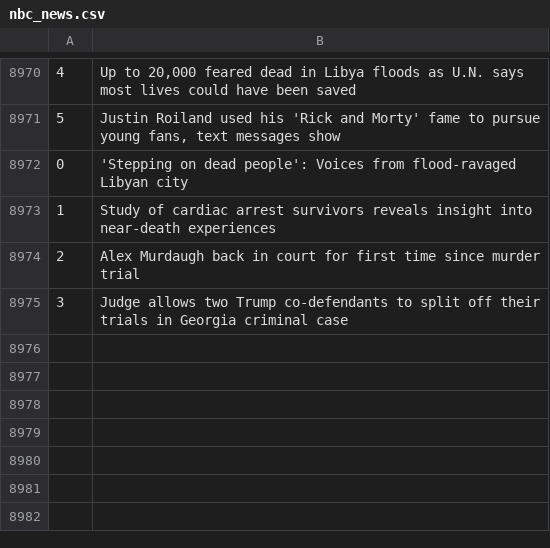
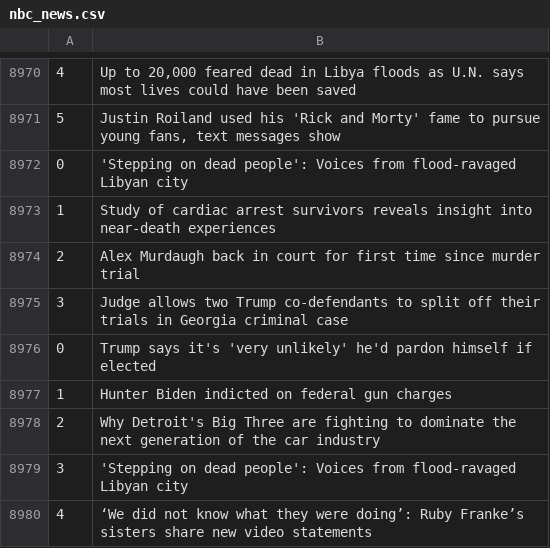
Before and after one commit to drishyatm/news_scrape, a CSV file: nbc_news.csv, drawn as a sheet; only a part is shown, gaps mark what is left out; the diff names each change by its address in the sheet, - before the commit and + after, or states it on an @@ line.

```diff
--- a/nbc_news.csv
+++ b/nbc_news.csv
+row 8976: 0 | Trump says it's 'very unlikely' he'd pardon himself if elected
+row 8977: 1 | Hunter Biden indicted on federal gun charges
+row 8978: 2 | Why Detroit's Big Three are fighting to dominate the next generation of the car industry
+row 8979: 3 | 'Stepping on dead people': Voices from flood-ravaged Libyan city
+row 8980: 4 | ‘We did not know what they were doing’: Ruby Franke’s sisters share new video statements
```
Also changed, not shown: headline_nytimes.csv.
